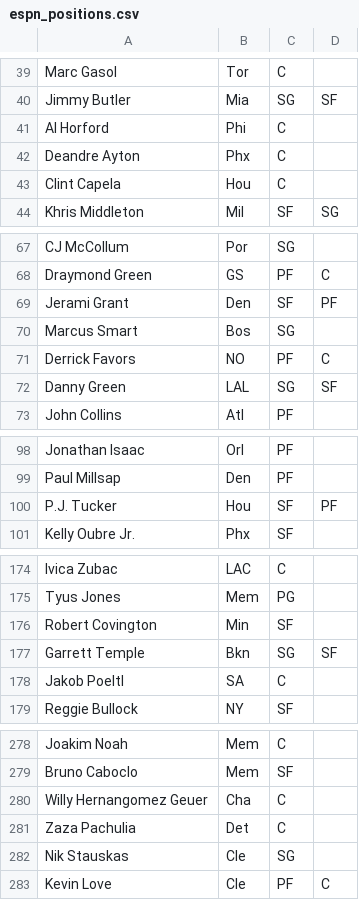
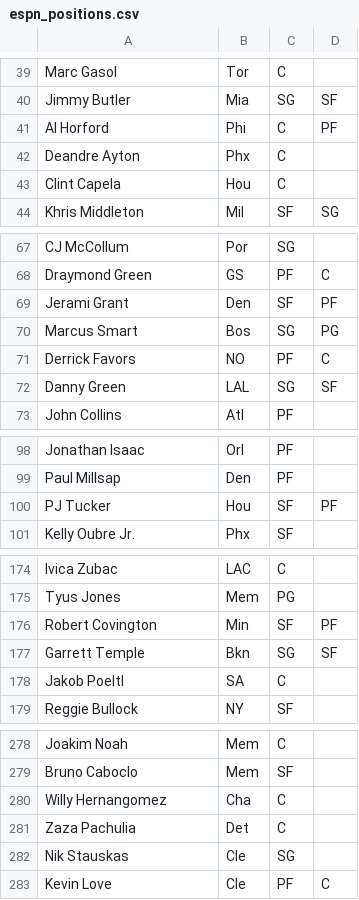
Before and after one commit to v-l-u-k-e/espn_fbball, a CSV file: espn_positions.csv, drawn as a sheet; only a part is shown, gaps mark what is left out; the diff covers the shown part only.

Commit message:
Add files via upload

```diff
--- a/espn_positions.csv
+++ b/espn_positions.csv
@@ -40,2 +40,2 @@ Marc Gasol,Tor,C
 Jimmy Butler,Mia,SG,SF
-Al Horford,Phi,C
+Al Horford,Phi,C,PF
@@ -69,3 +69,3 @@ Draymond Green,GS,PF,C
 Jerami Grant,Den,SF,PF
-Marcus Smart,Bos,SG
+Marcus Smart,Bos,SG,PG
 Derrick Favors,NO,PF,C
@@ -100 +100 @@ Paul Millsap,Den,PF
-P.J. Tucker,Hou,SF,PF
+PJ Tucker,Hou,SF,PF
@@ -176,2 +176,2 @@ Tyus Jones,Mem,PG
-Robert Covington,Min,SF
+Robert Covington,Min,SF,PF
 Garrett Temple,Bkn,SG,SF
@@ -280 +280 @@ Bruno Caboclo,Mem,SF
-Willy Hernangomez Geuer,Cha,C
+Willy Hernangomez,Cha,C,
```
Also changed, not shown: 4 added rows and 19 edited cells elsewhere in this file.
